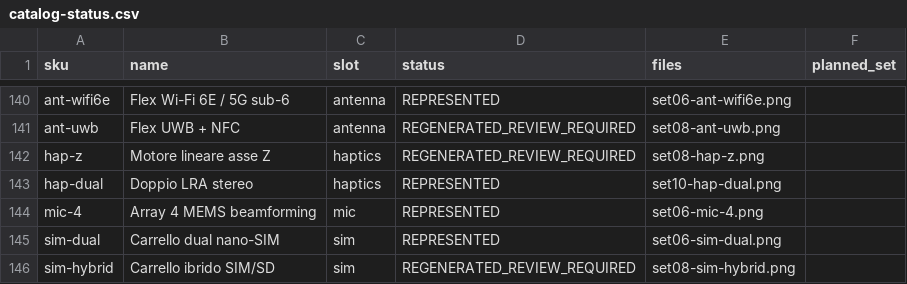
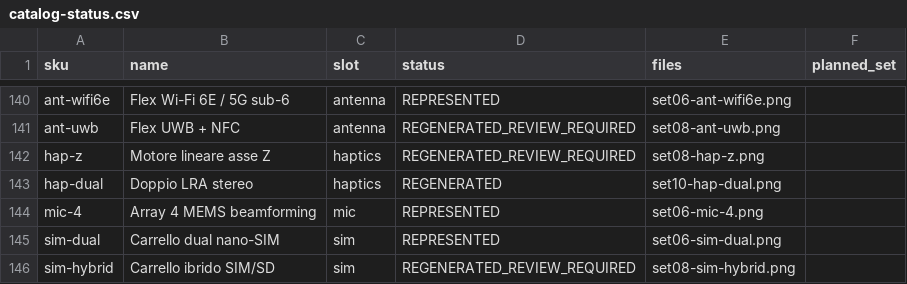
Before and after one commit to ESPNex/set-lab-recovery, a CSV file: catalog-status.csv, drawn as a sheet; only a part is shown, gaps mark what is left out; the diff covers the shown part only.

Commit message:
Regenerate SET10; verify130 assets and12 RF fits; document GitHub permission failure and fix

```diff
--- a/catalog-status.csv
+++ b/catalog-status.csv
@@ -142,3 +142,3 @@ ant-uwb,Flex UWB + NFC,antenna,REGENERATED_REVIEW_REQUIRED,set08-ant-uwb.png,
 hap-z,Motore lineare asse Z,haptics,REGENERATED_REVIEW_REQUIRED,set08-hap-z.png,
-hap-dual,Doppio LRA stereo,haptics,REPRESENTED,set10-hap-dual.png,
+hap-dual,Doppio LRA stereo,haptics,REGENERATED,set10-hap-dual.png,
 mic-4,Array 4 MEMS beamforming,mic,REPRESENTED,set06-mic-4.png,
```
Also changed, not shown: 9 edited cells elsewhere in this file, 37 other files.
